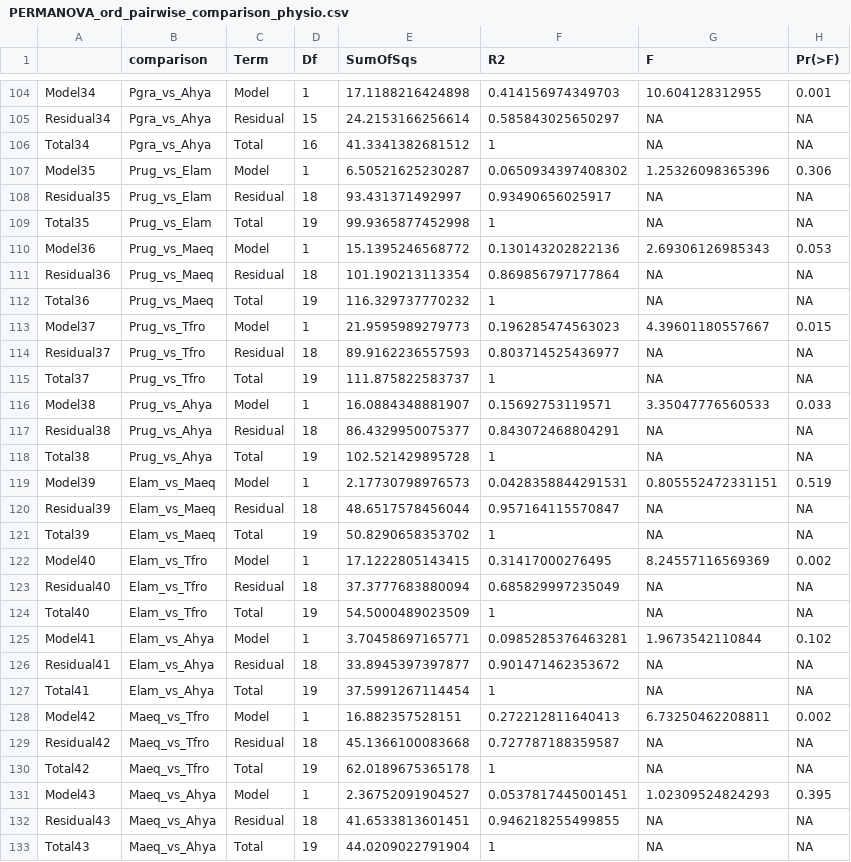
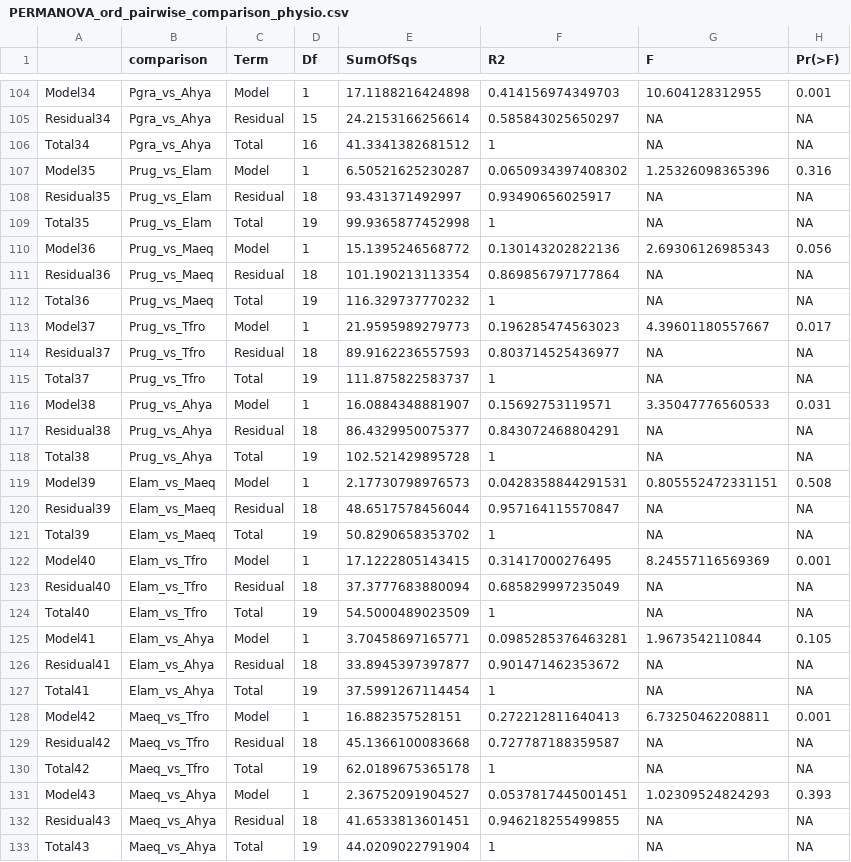
Before and after one commit to njsilbiger/Oki_TPC_PI, a CSV file: Output/Physiology/PERMANOVA_ord_pairwise_comparison_physio.csv, drawn as a sheet; only a part is shown, gaps mark what is left out; the diff covers the shown part only.

```diff
--- a/Output/Physiology/PERMANOVA_ord_pairwise_comparison_physio.csv
+++ b/Output/Physiology/PERMANOVA_ord_pairwise_comparison_physio.csv
@@ -106,27 +106,27 @@
 "Total34","Pgra_vs_Ahya","Total",16,41.3341382681512,1,NA,NA
-"Model35","Prug_vs_Elam","Model",1,6.50521625230287,0.0650934397408302,1.25326098365396,0.306
+"Model35","Prug_vs_Elam","Model",1,6.50521625230287,0.0650934397408302,1.25326098365396,0.316
 "Residual35","Prug_vs_Elam","Residual",18,93.431371492997,0.93490656025917,NA,NA
 "Total35","Prug_vs_Elam","Total",19,99.9365877452998,1,NA,NA
-"Model36","Prug_vs_Maeq","Model",1,15.1395246568772,0.130143202822136,2.69306126985343,0.053
+"Model36","Prug_vs_Maeq","Model",1,15.1395246568772,0.130143202822136,2.69306126985343,0.056
 "Residual36","Prug_vs_Maeq","Residual",18,101.190213113354,0.869856797177864,NA,NA
 "Total36","Prug_vs_Maeq","Total",19,116.329737770232,1,NA,NA
-"Model37","Prug_vs_Tfro","Model",1,21.9595989279773,0.196285474563023,4.39601180557667,0.015
+"Model37","Prug_vs_Tfro","Model",1,21.9595989279773,0.196285474563023,4.39601180557667,0.017
 "Residual37","Prug_vs_Tfro","Residual",18,89.9162236557593,0.803714525436977,NA,NA
 "Total37","Prug_vs_Tfro","Total",19,111.875822583737,1,NA,NA
-"Model38","Prug_vs_Ahya","Model",1,16.0884348881907,0.15692753119571,3.35047776560533,0.033
+"Model38","Prug_vs_Ahya","Model",1,16.0884348881907,0.15692753119571,3.35047776560533,0.031
 "Residual38","Prug_vs_Ahya","Residual",18,86.4329950075377,0.843072468804291,NA,NA
 "Total38","Prug_vs_Ahya","Total",19,102.521429895728,1,NA,NA
-"Model39","Elam_vs_Maeq","Model",1,2.17730798976573,0.0428358844291531,0.805552472331151,0.519
+"Model39","Elam_vs_Maeq","Model",1,2.17730798976573,0.0428358844291531,0.805552472331151,0.508
 "Residual39","Elam_vs_Maeq","Residual",18,48.6517578456044,0.957164115570847,NA,NA
 "Total39","Elam_vs_Maeq","Total",19,50.8290658353702,1,NA,NA
-"Model40","Elam_vs_Tfro","Model",1,17.1222805143415,0.31417000276495,8.24557116569369,0.002
+"Model40","Elam_vs_Tfro","Model",1,17.1222805143415,0.31417000276495,8.24557116569369,0.001
 "Residual40","Elam_vs_Tfro","Residual",18,37.3777683880094,0.685829997235049,NA,NA
 "Total40","Elam_vs_Tfro","Total",19,54.5000489023509,1,NA,NA
-"Model41","Elam_vs_Ahya","Model",1,3.70458697165771,0.0985285376463281,1.9673542110844,0.102
+"Model41","Elam_vs_Ahya","Model",1,3.70458697165771,0.0985285376463281,1.9673542110844,0.105
 "Residual41","Elam_vs_Ahya","Residual",18,33.8945397397877,0.901471462353672,NA,NA
 "Total41","Elam_vs_Ahya","Total",19,37.5991267114454,1,NA,NA
-"Model42","Maeq_vs_Tfro","Model",1,16.882357528151,0.272212811640413,6.73250462208811,0.002
+"Model42","Maeq_vs_Tfro","Model",1,16.882357528151,0.272212811640413,6.73250462208811,0.001
 "Residual42","Maeq_vs_Tfro","Residual",18,45.1366100083668,0.727787188359587,NA,NA
 "Total42","Maeq_vs_Tfro","Total",19,62.0189675365178,1,NA,NA
-"Model43","Maeq_vs_Ahya","Model",1,2.36752091904527,0.0537817445001451,1.02309524824293,0.395
+"Model43","Maeq_vs_Ahya","Model",1,2.36752091904527,0.0537817445001451,1.02309524824293,0.393
 "Residual43","Maeq_vs_Ahya","Residual",18,41.6533813601451,0.946218255499855,NA,NA
```
Also changed, not shown: 17 edited cells elsewhere in this file, Output/Physiology/PERMANOVA_ord_pairwise_comparisons_np_tpc_params.csv, 19 other files.
